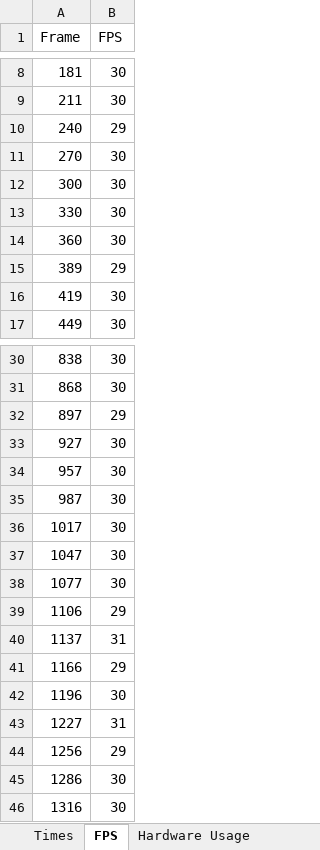
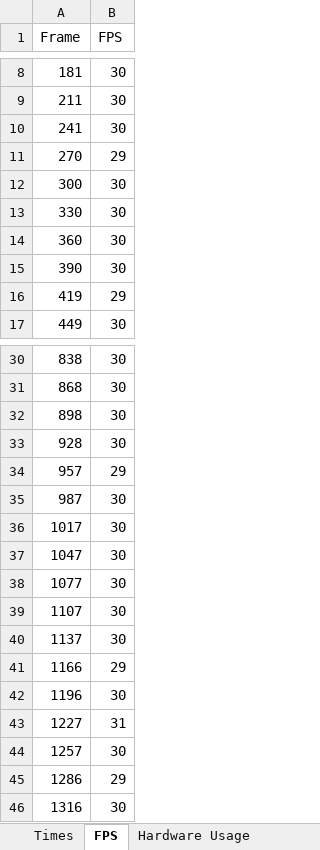
Before and after one commit to AbelHaro/TFG, an Excel workbook: excels/mp/mp_yolo11n_FP16_GPU_libre_objects_MAXN_8CORE_2min.xlsx, sheet FPS, drawn as a sheet; only a part is shown, gaps mark what is left out; values as stored, in another font and other column widths than the file's, no borders; removed rows and columns are numbered as before the commit, all else as after; the diff covers the shown part only; the diff names each change by its address in the sheet, - before the commit and + after, or states it on an @@ line.

```diff
--- a/excels/mp/mp_yolo11n_FP16_GPU_libre_objects_MAXN_8CORE_2min.xlsx (sheet FPS)
+++ b/excels/mp/mp_yolo11n_FP16_GPU_libre_objects_MAXN_8CORE_2min.xlsx (sheet FPS)
-row 10: 240 | 29
+row 10: 241 | 30
-B11 (FPS): 30
+B11 (FPS): 29
-row 15: 389 | 29
+row 15: 390 | 30
-B16 (FPS): 30
+B16 (FPS): 29
-row 32: 897 | 29
-A32 (Frame): 927
+A32 (Frame): 898
+row 33: 928 | 30
-B34 (FPS): 30
+B34 (FPS): 29
-row 39: 1106 | 29
+row 39: 1107 | 30
-B40 (FPS): 31
+B40 (FPS): 30
-row 44: 1256 | 29
+row 44: 1257 | 30
-B45 (FPS): 30
+B45 (FPS): 29
```
Also changed, not shown: 3 added rows, 3 removed rows and 3 edited cells elsewhere in this sheet, sheet Hardware Usage, sheet Times, excels/mp_shared_memory/mp_shared_memory_yolo11n_FP16_GPU_libre_objects_MAXN_8CORE_2min.xlsx, excels/threads/threads_yolo11n_FP16_GPU_libre_objects_MAXN_8CORE_2min.xlsx, 4 other files.
